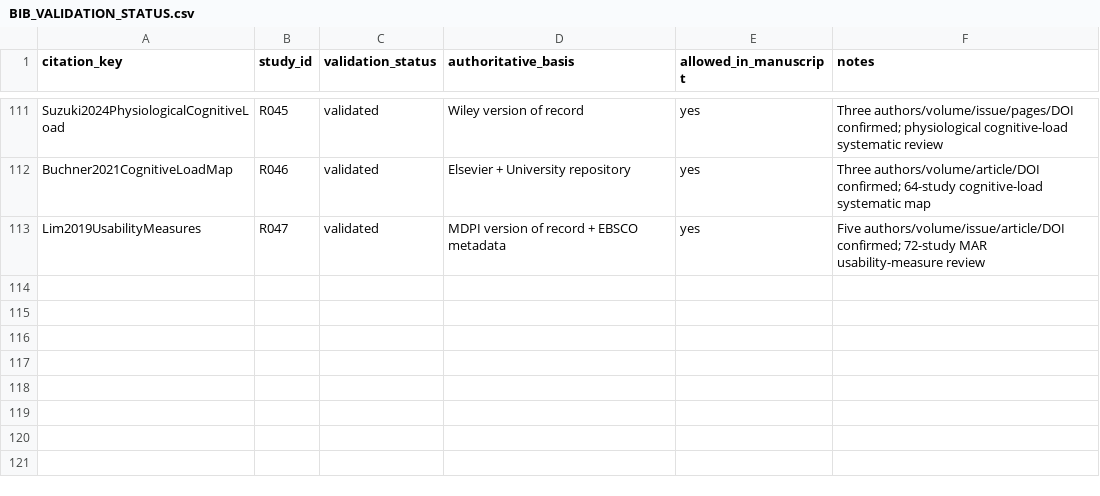
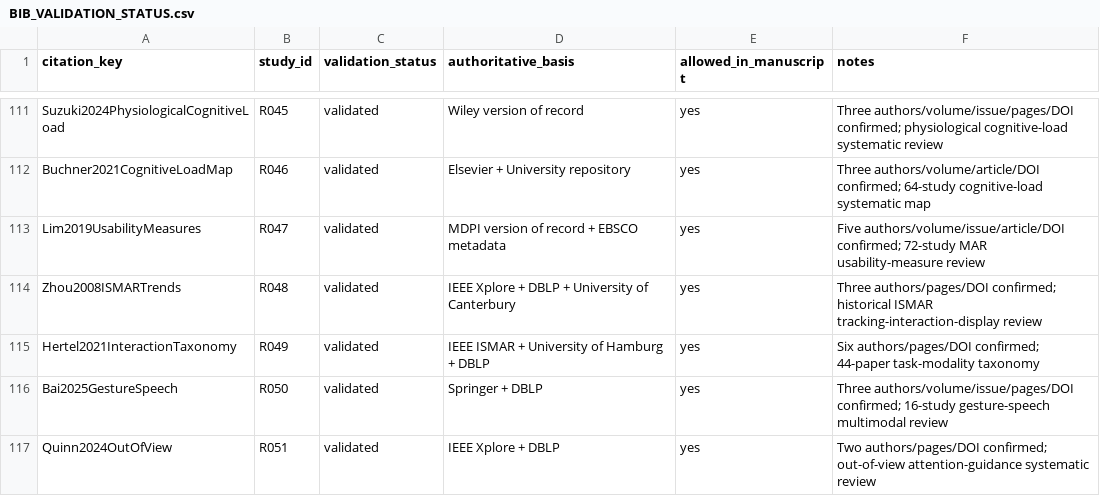
Before and after one commit to Arithmetic-Power-Geometry/Augmented-Reality-Systematic-Review, a CSV file: paper_writing/paper_artifacts/references/BIB_VALIDATION_STATUS.csv, drawn as a sheet; only a part is shown, gaps mark what is left out; the diff names each change by its address in the sheet, - before the commit and + after, or states it on an @@ line.

Commit message:
Validate AR interaction lineage reviews

```diff
--- a/paper_writing/paper_artifacts/references/BIB_VALIDATION_STATUS.csv
+++ b/paper_writing/paper_artifacts/references/BIB_VALIDATION_STATUS.csv
+row 114: Zhou2008ISMARTrends | R048 | validated | IEEE Xplore + DBLP + University of Canterbury | yes | Three authors/pages/DOI confirmed; historical ISMAR tracking-interaction-display review
+row 115: Hertel2021InteractionTaxonomy | R049 | validated | IEEE ISMAR + University of Hamburg + DBLP | yes | Six authors/pages/DOI confirmed; 44-paper task-modality taxonomy
+row 116: Bai2025GestureSpeech | R050 | validated | Springer + DBLP | yes | Three authors/volume/issue/pages/DOI confirmed; 16-study gesture-speech multimodal review
+row 117: Quinn2024OutOfView | R051 | validated | IEEE Xplore + DBLP | yes | Two authors/pages/DOI confirmed; out-of-view attention-guidance systematic review
```
